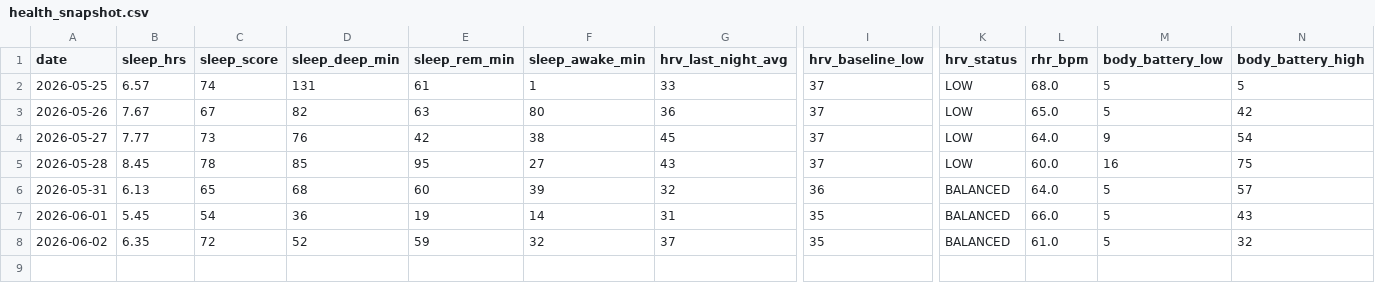
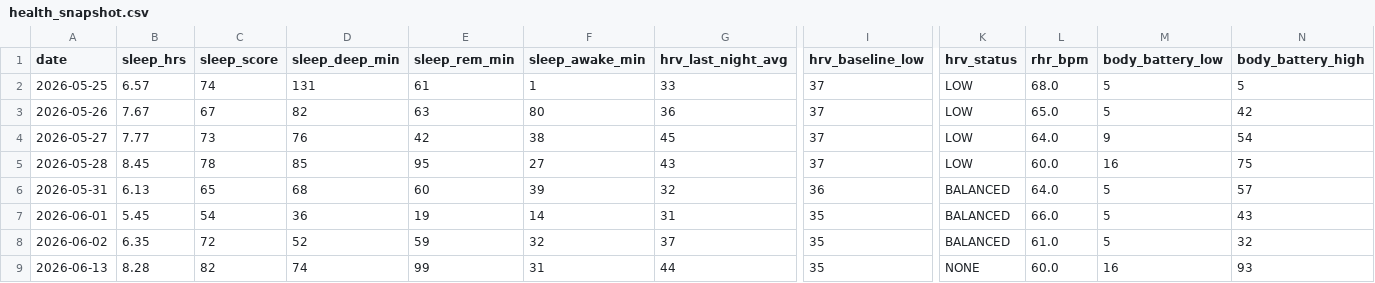
Before and after one commit to JamieMancuso/trend-engine, a CSV file: health_snapshot.csv, drawn as a sheet; only a part is shown, gaps mark what is left out; rows hold the shown columns only; the diff names each change by its address in the sheet, - before the commit and + after, or states it on an @@ line.

Commit message:
Health snapshot 2026-06-13

```diff
--- a/health_snapshot.csv
+++ b/health_snapshot.csv
+row 9: 2026-06-13 | 8.28 | 82 | 74 | 99 | 31 | 44 | 35 | NONE | 60.0 | 16 | 93
```
